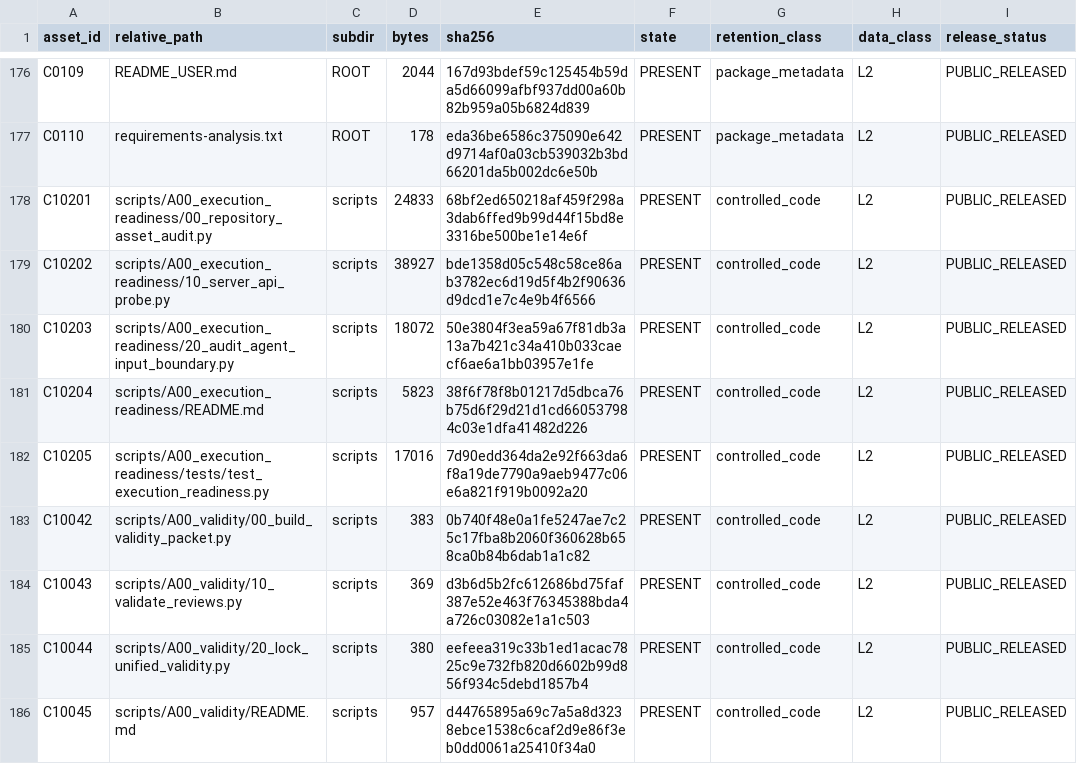
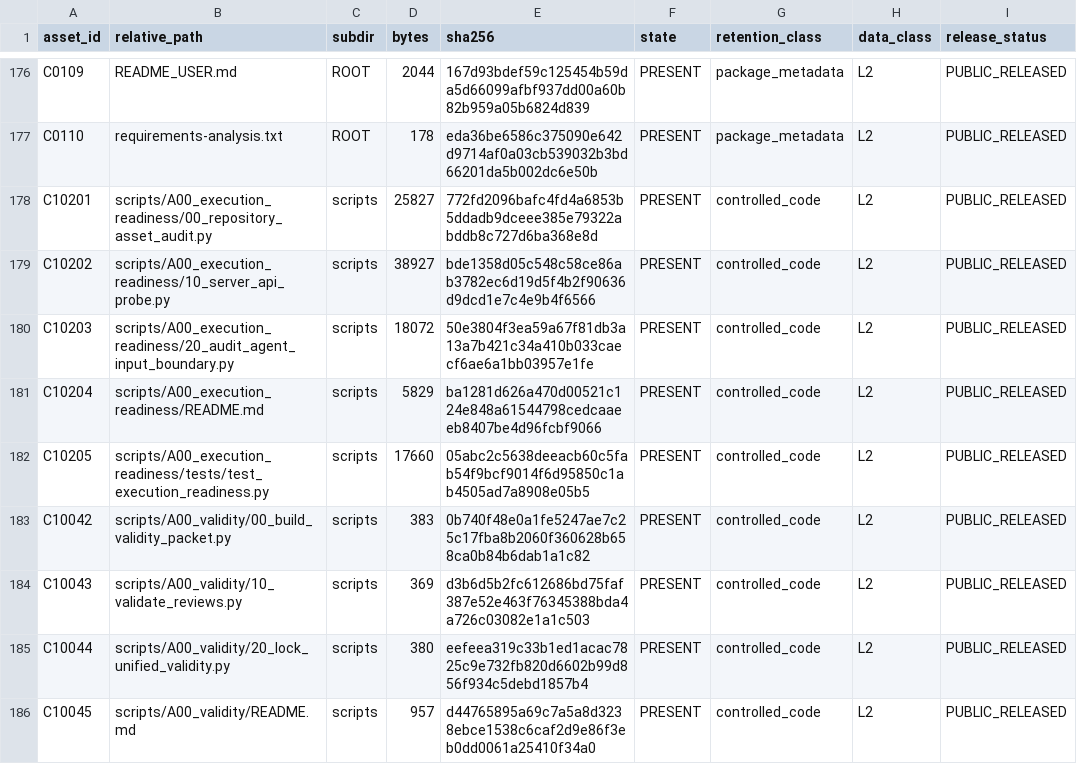
Before and after one commit to w1-23/QAagent, a CSV file: experiments/citrus_scholar_citation60/12_reproducibility/ASSET_REGISTER_CURRENT.csv, drawn as a sheet; only a part is shown, gaps mark what is left out; the diff names each change by its address in the sheet, - before the commit and + after, or states it on an @@ line.

```diff
--- a/experiments/citrus_scholar_citation60/12_reproducibility/ASSET_REGISTER_CURRENT.csv
+++ b/experiments/citrus_scholar_citation60/12_reproducibility/ASSET_REGISTER_CURRENT.csv
-D178 (bytes): 24833
+D178 (bytes): 25827
-E178 (sha256): 68bf2ed650218af459f298a3dab6ffed9b99d44f15bd8e3316be500be1e14e6f
+E178 (sha256): 772fd2096bafc4fd4a6853b5ddadb9dceee385e79322abddb8c727d6ba368e8d
-D181 (bytes): 5823
+D181 (bytes): 5829
-E181 (sha256): 38f6f78f8b01217d5dbca76b75d6f29d21d1cd660537984c03e1dfa41482d226
+E181 (sha256): ba1281d626a470d00521c124e848a61544798cedcaaeeb8407be4d96fcbf9066
-D182 (bytes): 17016
+D182 (bytes): 17660
-E182 (sha256): 7d90edd364da2e92f663da6f8a19de7790a9aeb9477c06e6a821f919b0092a20
+E182 (sha256): 05abc2c5638deeacb60c5fab54f9bcf9014f6d95850c1ab4505ad7a8908e05b5
```
Also changed, not shown: experiments/citrus_scholar_citation60/12_reproducibility/FILE_SHA256_MANIFEST.csv, 3 other files.
